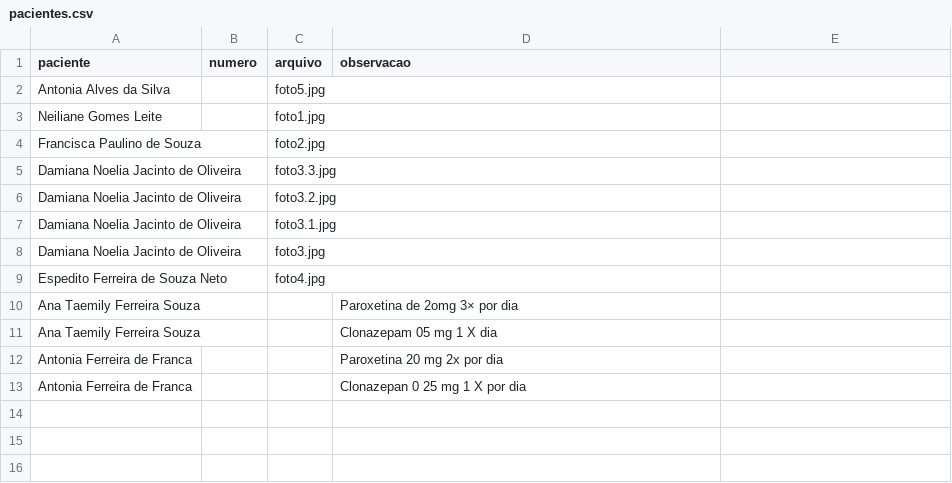
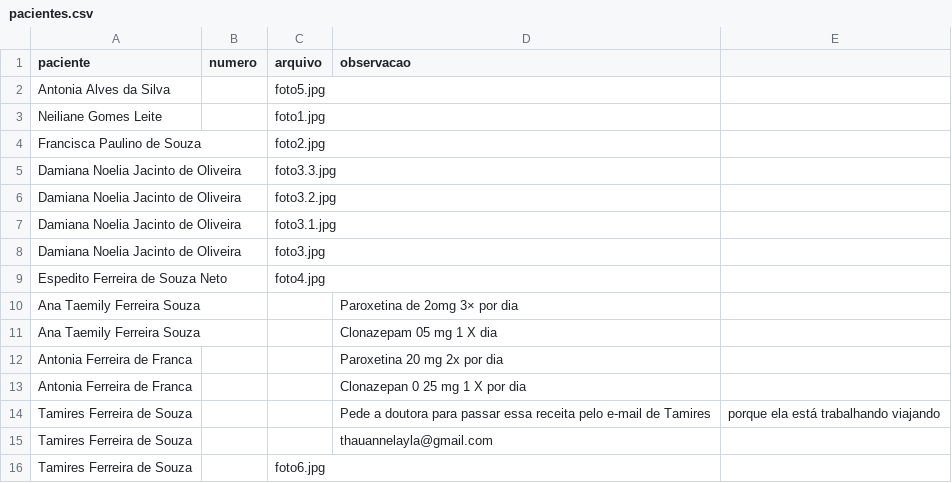
Before and after one commit to psfaltiplano/psfaltiplano, a CSV file: images/pacientes.csv, drawn as a sheet.

Commit message:
Update pacientes.csv

```diff
--- a/images/pacientes.csv
+++ b/images/pacientes.csv
@@ -13 +13,4 @@ Antonia Ferreira de Franca,,,Paroxetina 20 mg 2x por dia
 Antonia Ferreira de Franca,,,Clonazepan 0 25 mg 1 X por dia
+Tamires Ferreira de Souza,,,Pede a doutora para passar essa receita pelo e-mail de Tamires, porque ela está trabalhando viajando
+Tamires Ferreira de Souza,,,thauannelayla@gmail.com
+Tamires Ferreira de Souza,,foto6.jpg,
```
